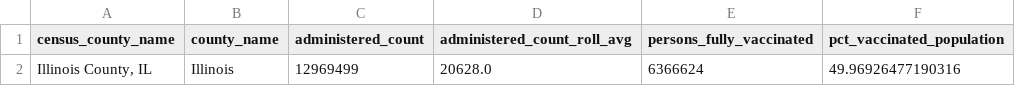
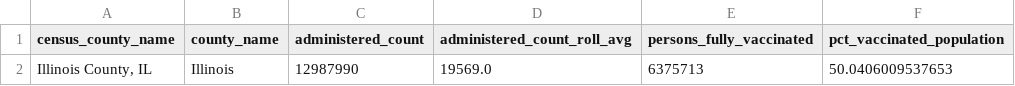
Before and after one commit to cbschicago/IL-COVID-19-vaccine-data, a CSV file: output/idph_vaccine_administration_data_current_statewide.csv, drawn as a sheet.

```diff
--- a/output/idph_vaccine_administration_data_current_statewide.csv
+++ b/output/idph_vaccine_administration_data_current_statewide.csv
@@ -1,2 +1,2 @@
 census_county_name,county_name,administered_count,administered_count_roll_avg,persons_fully_vaccinated,pct_vaccinated_population
-"Illinois County, IL",Illinois,12969499,20628.0,6366624,49.96926477190316
+"Illinois County, IL",Illinois,12987990,19569.0,6375713,50.0406009537653
```
Also changed, not shown: output/idph_fully_vaccinated_age_group_cumulative_daily.csv, output/idph_fully_vaccinated_total_cumulative_daily.csv, 22 other files.
